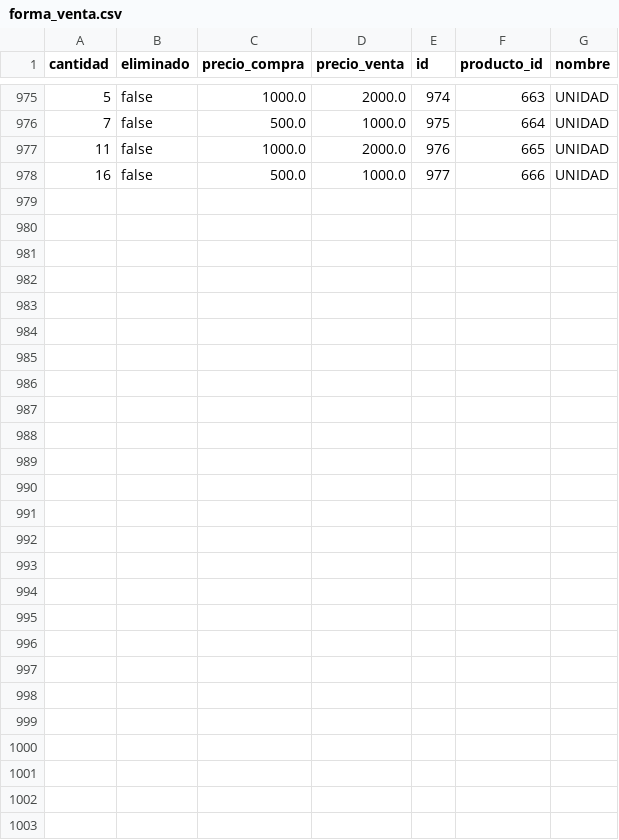
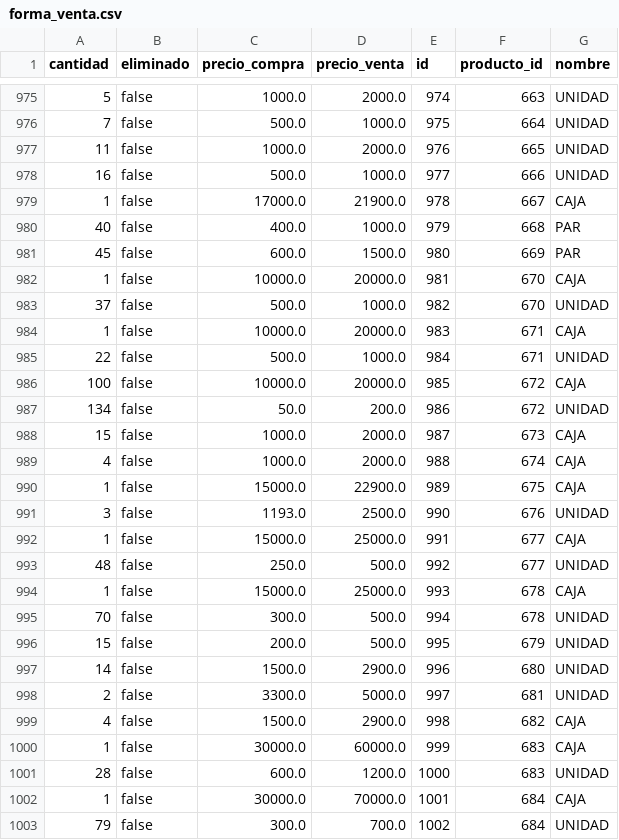
Before and after one commit to AariazP/drogueria1-backup, a CSV file: forma_venta.csv, drawn as a sheet; only a part is shown, gaps mark what is left out.

Commit message:
Backup de todas las tablas 2025-03-27

```diff
--- a/forma_venta.csv
+++ b/forma_venta.csv
@@ -978 +978,26 @@ cantidad,eliminado,precio_compra,precio_venta,id,producto_id,nombre
 16,false,500.0,1000.0,977,666,UNIDAD
+1,false,17000.0,21900.0,978,667,CAJA
+40,false,400.0,1000.0,979,668,PAR
+45,false,600.0,1500.0,980,669,PAR
+1,false,10000.0,20000.0,981,670,CAJA
+37,false,500.0,1000.0,982,670,UNIDAD
+1,false,10000.0,20000.0,983,671,CAJA
+22,false,500.0,1000.0,984,671,UNIDAD
+100,false,10000.0,20000.0,985,672,CAJA
+134,false,50.0,200.0,986,672,UNIDAD
+15,false,1000.0,2000.0,987,673,CAJA
+4,false,1000.0,2000.0,988,674,CAJA
+1,false,15000.0,22900.0,989,675,CAJA
+3,false,1193.0,2500.0,990,676,UNIDAD
+1,false,15000.0,25000.0,991,677,CAJA
+48,false,250.0,500.0,992,677,UNIDAD
+1,false,15000.0,25000.0,993,678,CAJA
+70,false,300.0,500.0,994,678,UNIDAD
+15,false,200.0,500.0,995,679,UNIDAD
+14,false,1500.0,2900.0,996,680,UNIDAD
+2,false,3300.0,5000.0,997,681,UNIDAD
+4,false,1500.0,2900.0,998,682,CAJA
+1,false,30000.0,60000.0,999,683,CAJA
+28,false,600.0,1200.0,1000,683,UNIDAD
+1,false,30000.0,70000.0,1001,684,CAJA
+79,false,300.0,700.0,1002,684,UNIDAD
```
